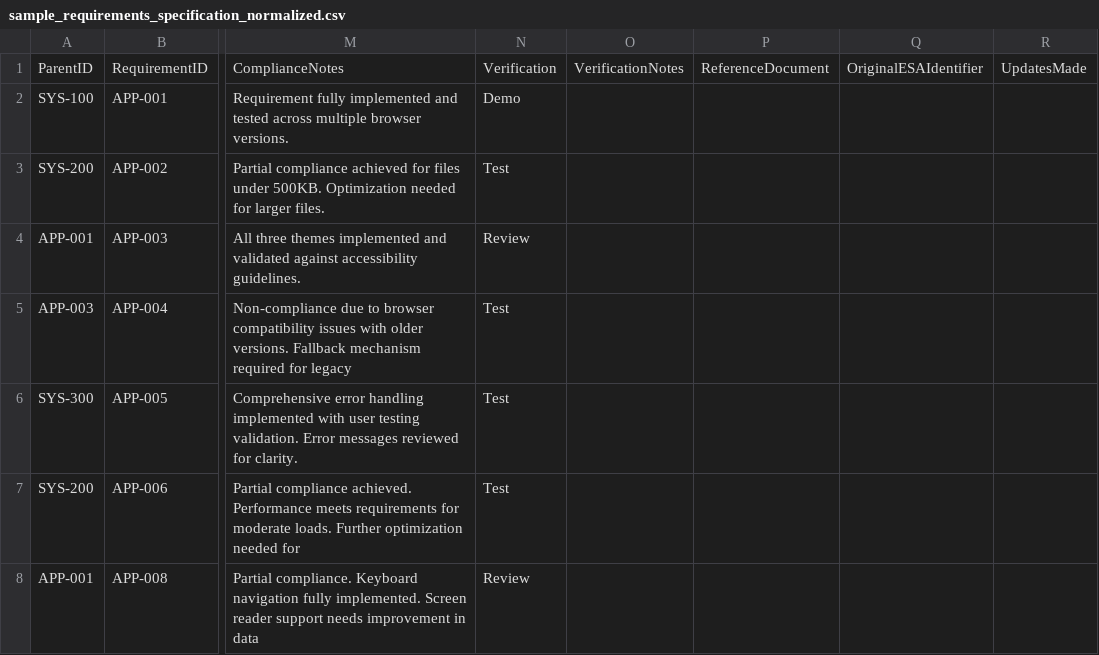
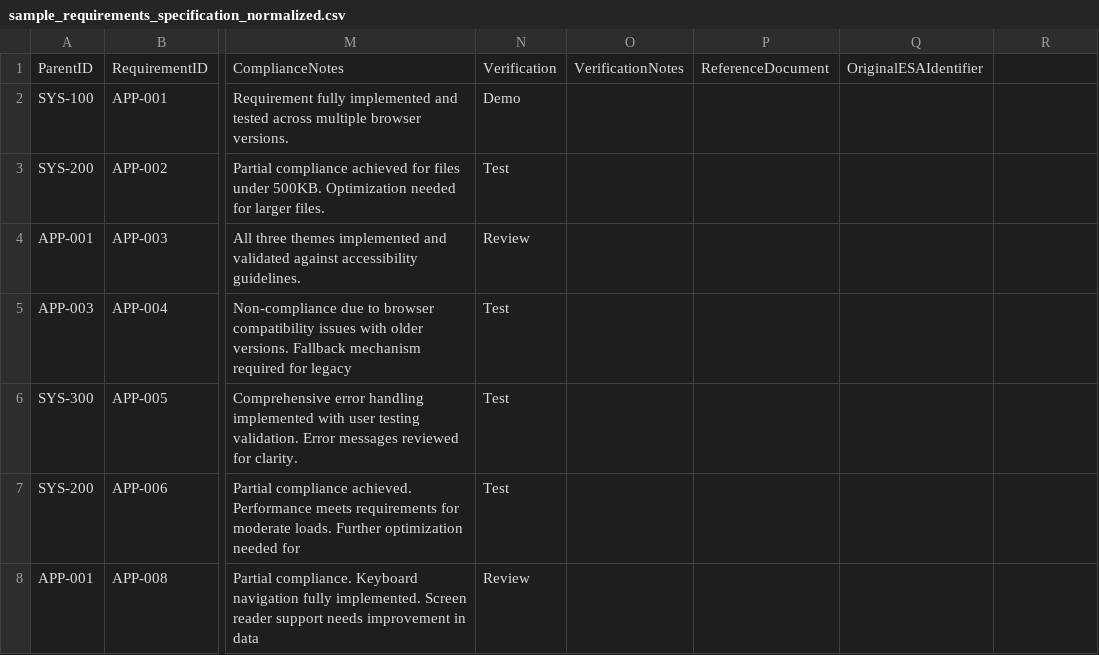
Before and after one commit to ChristopherGra/Requirement-Management-Tool, a CSV file: output/sample_requirements_specification_normalized.csv, drawn as a sheet; only a part is shown, gaps mark what is left out; the diff names each change by its address in the sheet, - before the commit and + after, or states it on an @@ line.

Commit message:
Revert "added UpdatesMade Column"
This reverts commit 8b17cc5a6a62bc33a80356b39c4087d32f421771.

```diff
--- a/output/sample_requirements_specification_normalized.csv
+++ b/output/sample_requirements_specification_normalized.csv
-R1: UpdatesMade
+R1: (empty)
```
Also changed, not shown: output/sample_requirements_alt_columns_normalized.csv, 4 other files.
